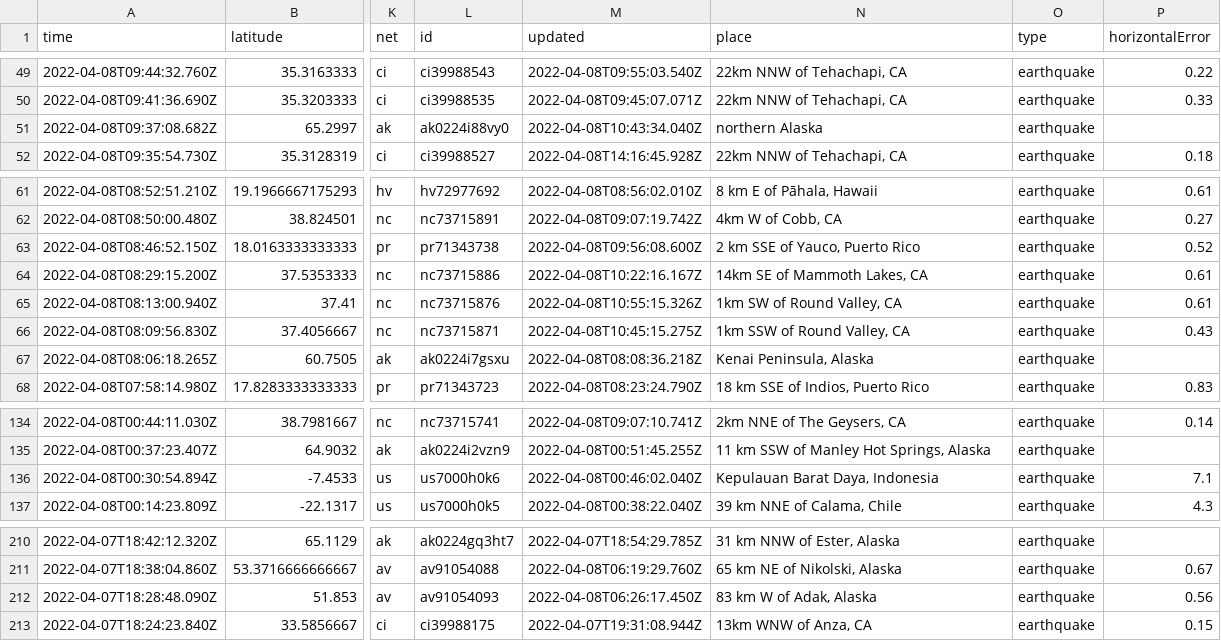
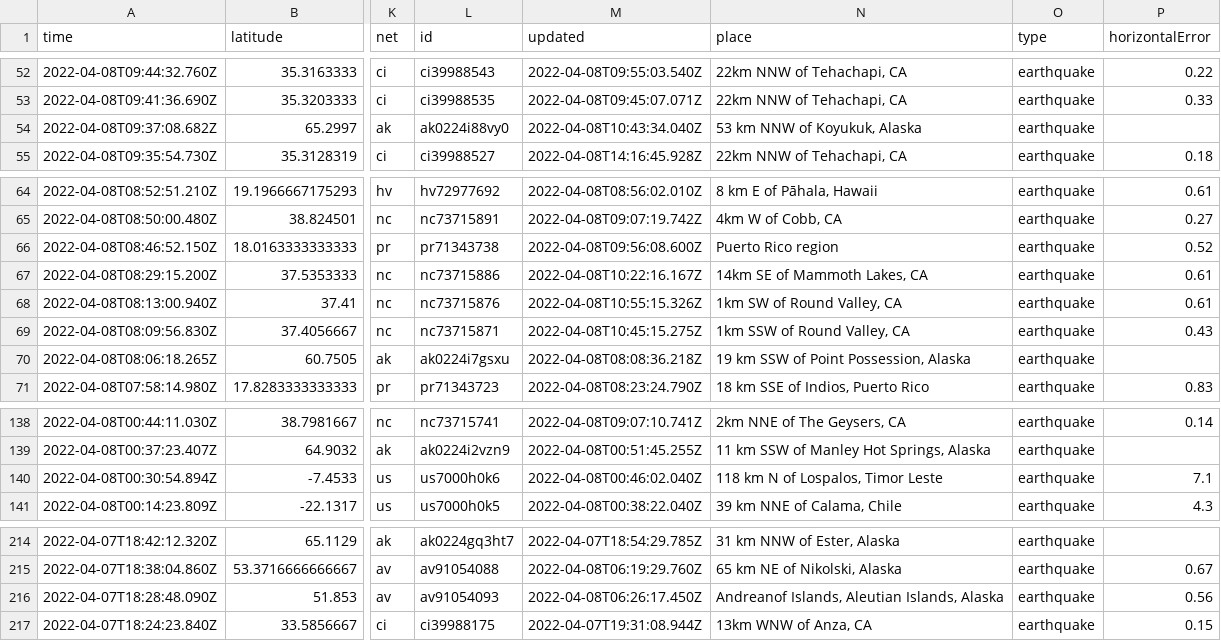
Before and after one commit to lambrechts/nicar2022-github-actions, a CSV file: usgs_current.csv, drawn as a sheet; only a part is shown, gaps mark what is left out; addresses are those after the commit; the diff covers the shown part only; the diff names each change by its address in the sheet, - before the commit and + after, or states it on an @@ line.

```diff
--- a/usgs_current.csv
+++ b/usgs_current.csv
-N54 (place): northern Alaska
+N54 (place): 53 km NNW of Koyukuk, Alaska
-N66 (place): 2 km SSE of Yauco, Puerto Rico
+N66 (place): Puerto Rico region
-N70 (place): Kenai Peninsula, Alaska
+N70 (place): 19 km SSW of Point Possession, Alaska
-N140 (place): Kepulauan Barat Daya, Indonesia
+N140 (place): 118 km N of Lospalos, Timor Leste
-N216 (place): 83 km W of Adak, Alaska
+N216 (place): Andreanof Islands, Aleutian Islands, Alaska
```
Also changed, not shown: 4 added rows, 5 removed rows and 14 edited cells elsewhere in this file, 1 other file.
